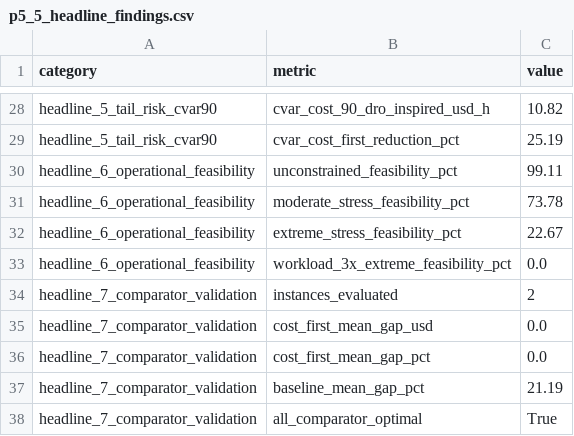
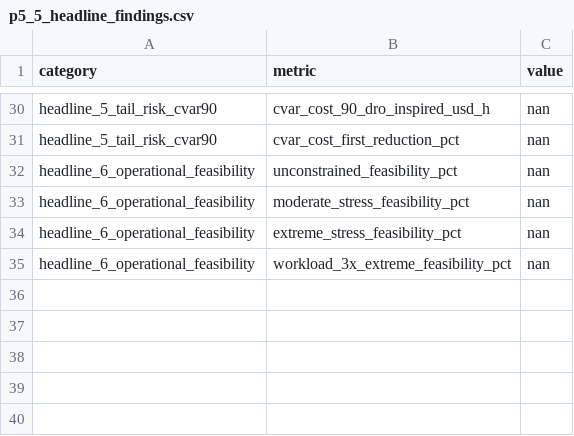
Before and after one commit to Sid-DudeD017/HeatTrace, a CSV file: data/results/p5_5_headline_findings.csv, drawn as a sheet; only a part is shown, gaps mark what is left out; removed rows and columns are numbered as before the commit, all else as after; the diff covers the shown part only; the diff names each change by its address in the sheet, - before the commit and + after, or states it on an @@ line.

```diff
--- a/data/results/p5_5_headline_findings.csv
+++ b/data/results/p5_5_headline_findings.csv
-C30 (value): 10.82
+C30 (value): nan
-C31 (value): 25.19
+C31 (value): nan
-C32 (value): 99.11
+C32 (value): nan
-C33 (value): 73.78
+C33 (value): nan
-C34 (value): 22.67
+C34 (value): nan
-C35 (value): 0.0
+C35 (value): nan
-row 34: headline_7_comparator_validation | instances_evaluated | 2
-row 35: headline_7_comparator_validation | cost_first_mean_gap_usd | 0.0
-row 36: headline_7_comparator_validation | cost_first_mean_gap_pct | 0.0
-row 37: headline_7_comparator_validation | baseline_mean_gap_pct | 21.19
-row 38: headline_7_comparator_validation | all_comparator_optimal | True
```
Also changed, not shown: 2 added rows and 24 edited cells elsewhere in this file, 12 other files.
